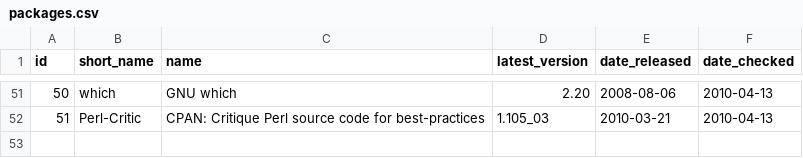
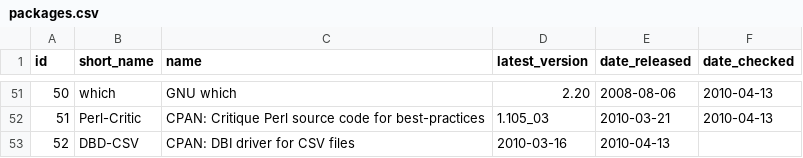
Before and after one commit to troywill/shilohSchema, a CSV file: 2010_spring/csv/packages.csv, drawn as a sheet; only a part is shown, gaps mark what is left out; the diff names each change by its address in the sheet, - before the commit and + after, or states it on an @@ line.

```diff
--- a/2010_spring/csv/packages.csv
+++ b/2010_spring/csv/packages.csv
+row 53: 52 | DBD-CSV | CPAN: DBI driver for CSV files | 2010-03-16 | 2010-04-13
```
Also changed, not shown: 2010_spring/csv/latest_tarball.csv, 2010_spring/csv/stowballs.csv, 1 other file.
